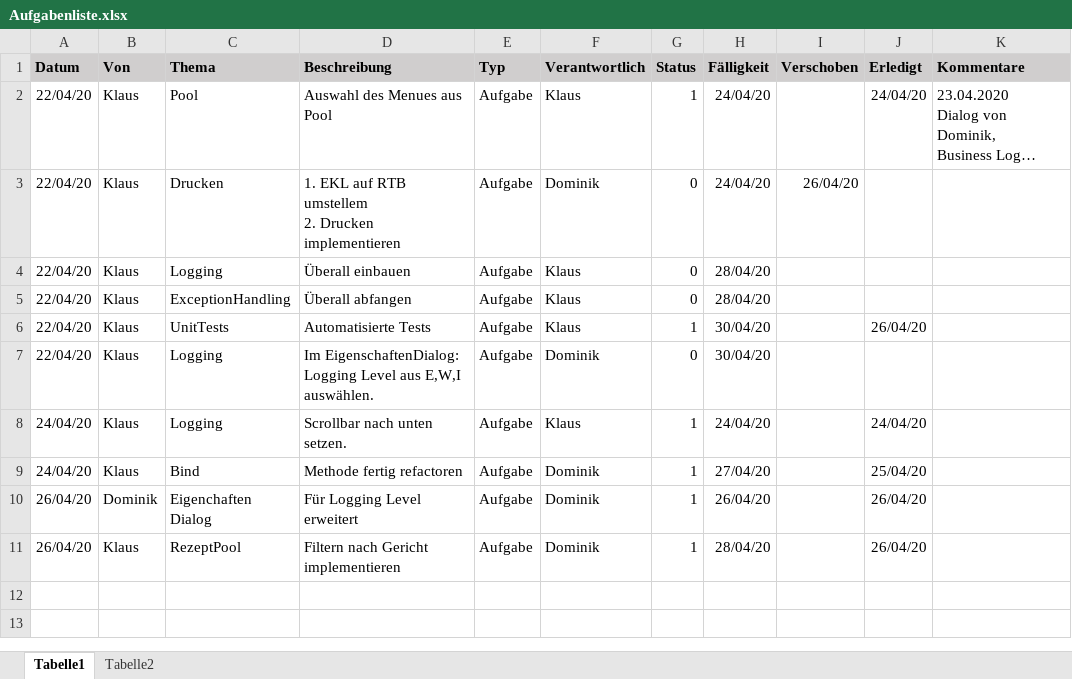
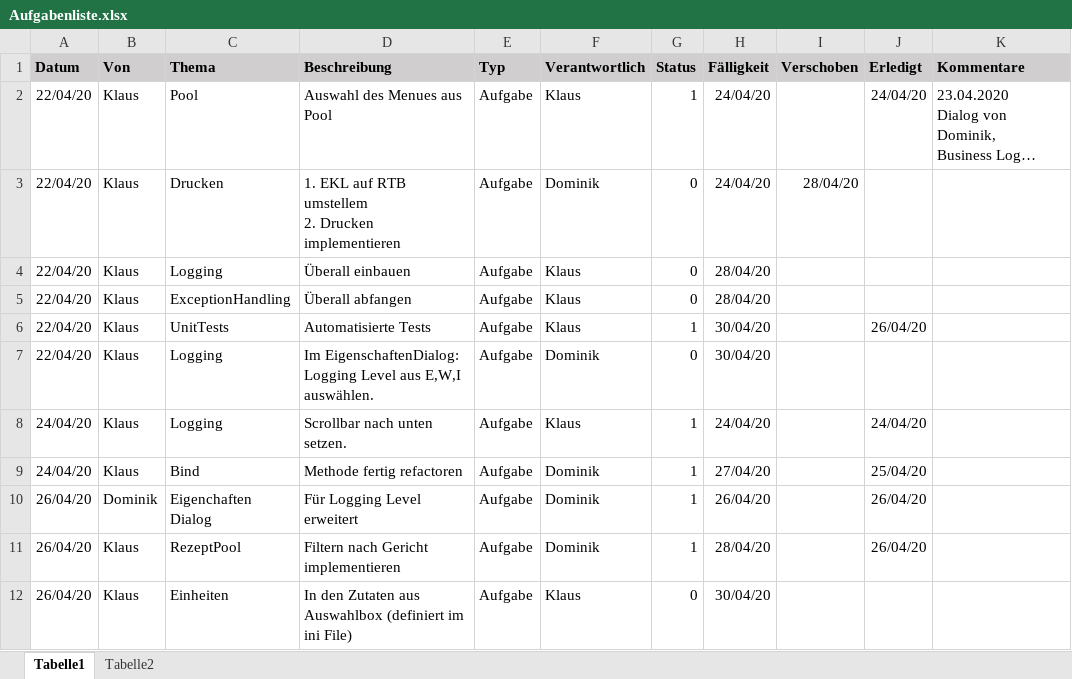
Before and after one commit to KlausMitK/WochenMenue, an Excel workbook: Aufgabenliste.xlsx, sheet Tabelle1, drawn as a sheet; long unchanged cells end in …; values as stored, in another font and other column widths than the file's, no borders; conditional formats not drawn; the diff names each change by its address in the sheet, - before the commit and + after, or states it on an @@ line.

Commit message:
R: Neue Aufgaben hinzugefügt.
git-svn-id: svn://diskstation/Programmier%20Projekte@93 9a2fd316-128d-4348-9d11-99372ba87f9e

```diff
--- a/Aufgabenliste.xlsx (sheet Tabelle1)
+++ b/Aufgabenliste.xlsx (sheet Tabelle1)
-I3 (Verschoben): 26/04/20
+I3 (Verschoben): 28/04/20
+row 12: 26/04/20 | Klaus | Einheiten | In den Zutaten aus Auswahlbox (definiert im ini File) | Aufgabe | Klaus | 0 | 30/04/20
```
